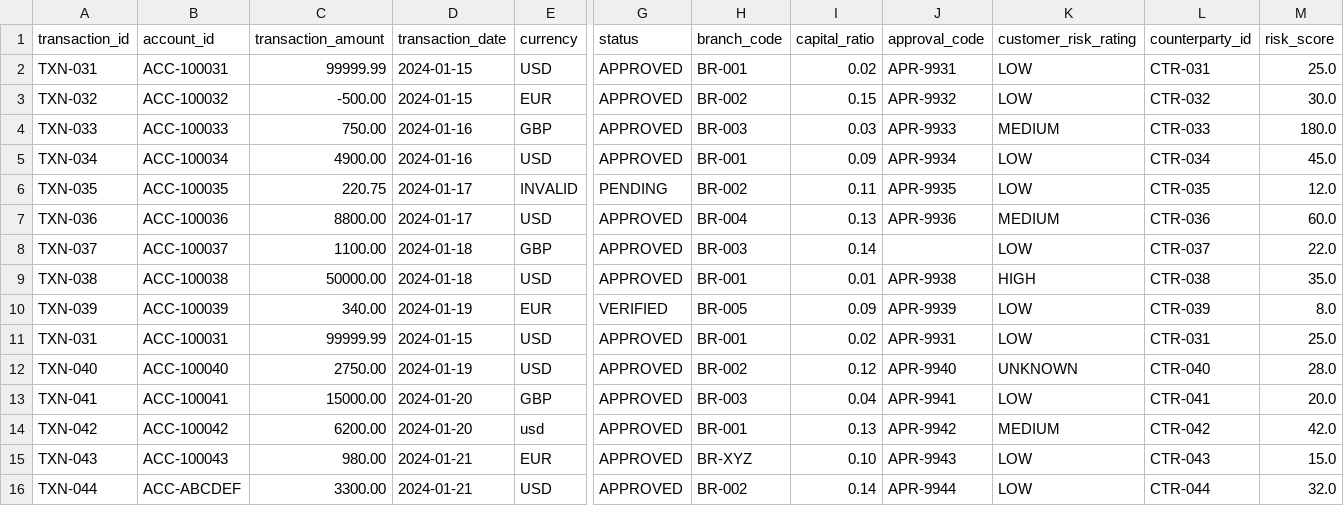
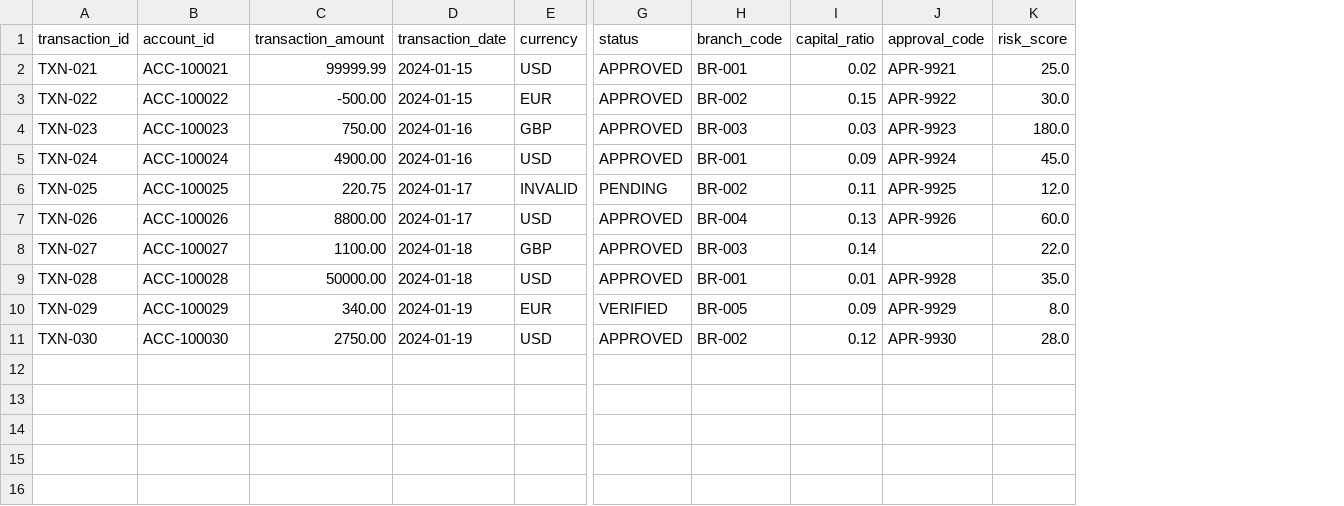
Before and after one commit to AdavayyaC/data_validation_agent, a CSV file: data/sample_anomalies.csv, drawn as a sheet; only a part is shown, gaps mark what is left out; removed rows and columns are numbered as before the commit, all else as after; rows hold the shown columns only; the diff names each change by its address in the sheet, - before the commit and + after, or states it on an @@ line.

Commit message:
Revert "updated: rules and datasets"
This reverts commit 83fef758722386c317b22d7f31d217a242ace658.

```diff
--- a/data/sample_anomalies.csv
+++ b/data/sample_anomalies.csv
-column K (customer_risk_rating), rows 2-10: LOW | LOW | MEDIUM | LOW | LOW | MEDIUM | LOW | HIGH | LOW; row 12: UNKNOWN
-column L (counterparty_id), rows 2-10: CTR-031 | CTR-032 | CTR-033 | CTR-034 | CTR-035 | CTR-036 | CTR-037 | CTR-038 | CTR-039; row 12: CTR-040
-A2 (transaction_id): TXN-031
+A2 (transaction_id): TXN-021
-B2 (account_id): ACC-100031
+B2 (account_id): ACC-100021
-J2 (approval_code): APR-9931
+J2 (approval_code): APR-9921
-A3 (transaction_id): TXN-032
+A3 (transaction_id): TXN-022
-B3 (account_id): ACC-100032
+B3 (account_id): ACC-100022
-J3 (approval_code): APR-9932
+J3 (approval_code): APR-9922
-A4 (transaction_id): TXN-033
+A4 (transaction_id): TXN-023
-B4 (account_id): ACC-100033
+B4 (account_id): ACC-100023
-J4 (approval_code): APR-9933
+J4 (approval_code): APR-9923
-A5 (transaction_id): TXN-034
+A5 (transaction_id): TXN-024
-B5 (account_id): ACC-100034
+B5 (account_id): ACC-100024
-J5 (approval_code): APR-9934
+J5 (approval_code): APR-9924
-A6 (transaction_id): TXN-035
+A6 (transaction_id): TXN-025
-B6 (account_id): ACC-100035
+B6 (account_id): ACC-100025
-J6 (approval_code): APR-9935
+J6 (approval_code): APR-9925
-A7 (transaction_id): TXN-036
+A7 (transaction_id): TXN-026
-B7 (account_id): ACC-100036
+B7 (account_id): ACC-100026
-J7 (approval_code): APR-9936
+J7 (approval_code): APR-9926
-A8 (transaction_id): TXN-037
+A8 (transaction_id): TXN-027
-B8 (account_id): ACC-100037
+B8 (account_id): ACC-100027
-A9 (transaction_id): TXN-038
+A9 (transaction_id): TXN-028
-B9 (account_id): ACC-100038
+B9 (account_id): ACC-100028
-J9 (approval_code): APR-9938
+J9 (approval_code): APR-9928
-A10 (transaction_id): TXN-039
+A10 (transaction_id): TXN-029
-B10 (account_id): ACC-100039
+B10 (account_id): ACC-100029
-J10 (approval_code): APR-9939
+J10 (approval_code): APR-9929
-row 11: TXN-031 | ACC-100031 | 99999.99 | 2024-01-15 | USD | APPROVED | BR-001 | 0.02 | APR-9931 | LOW | CTR-031 | 25.0
-A11 (transaction_id): TXN-040
+A11 (transaction_id): TXN-030
-B11 (account_id): ACC-100040
+B11 (account_id): ACC-100030
-J11 (approval_code): APR-9940
+J11 (approval_code): APR-9930
-row 13: TXN-041 | ACC-100041 | 15000.00 | 2024-01-20 | GBP | APPROVED | BR-003 | 0.04 | APR-9941 | LOW | CTR-041 | 20.0
-row 14: TXN-042 | ACC-100042 | 6200.00 | 2024-01-20 | usd | APPROVED | BR-001 | 0.13 | APR-9942 | MEDIUM | CTR-042 | 42.0
-row 15: TXN-043 | ACC-100043 | 980.00 | 2024-01-21 | EUR | APPROVED | BR-XYZ | 0.10 | APR-9943 | LOW | CTR-043 | 15.0
-row 16: TXN-044 | ACC-ABCDEF | 3300.00 | 2024-01-21 | USD | APPROVED | BR-002 | 0.14 | APR-9944 | LOW | CTR-044 | 32.0
```
Also changed, not shown: data/sample_missing.csv, data/sample_valid.csv, 4 other files.
